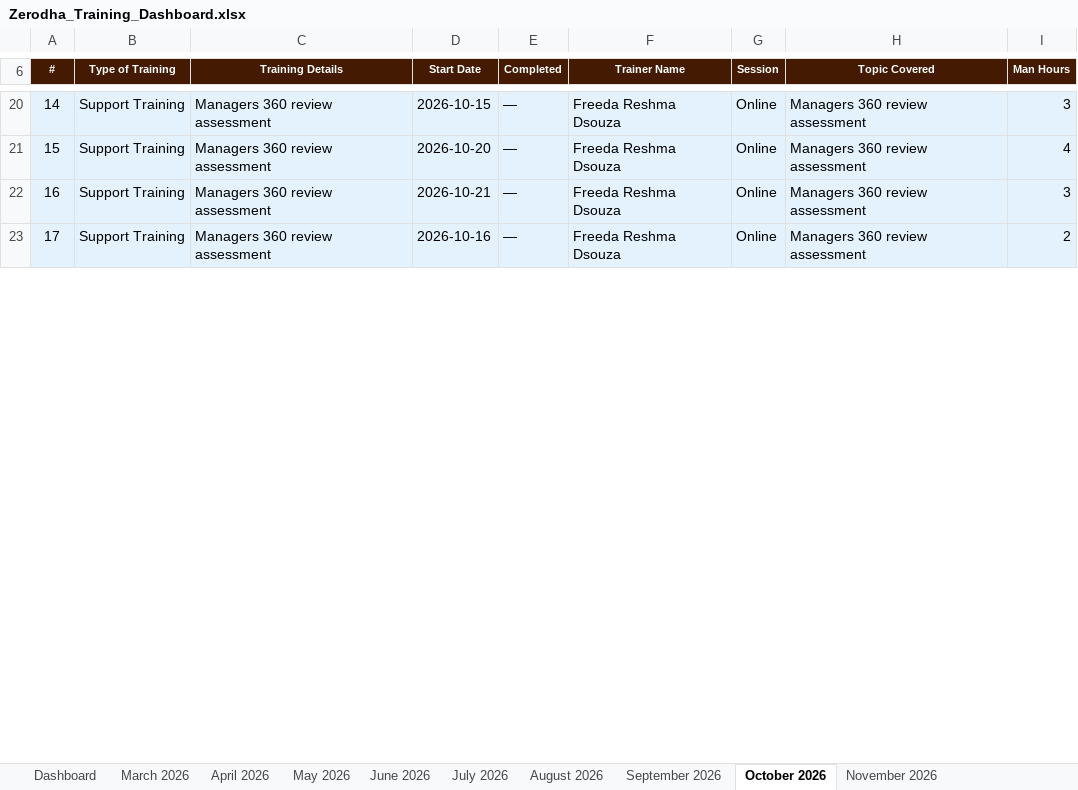
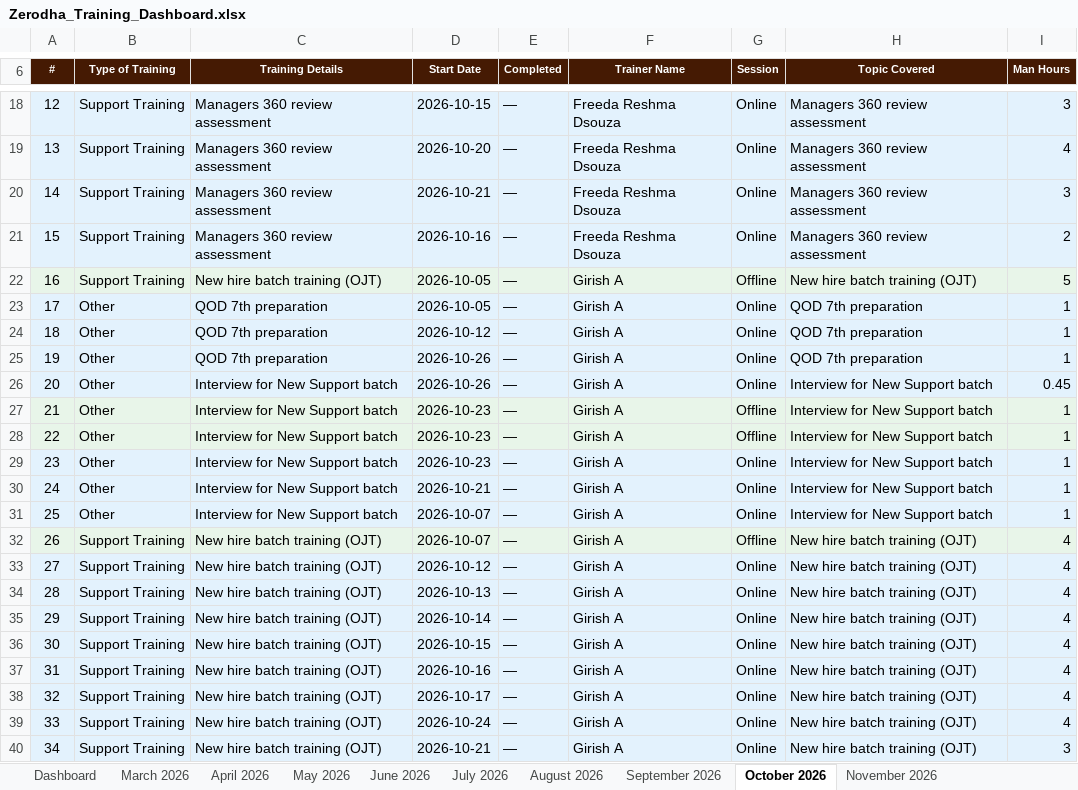
Before and after one commit to giri82sh-collab/Zerodha-training-hub, an Excel workbook: Zerodha_Training_Dashboard.xlsx, sheet October 2026, drawn as a sheet; only a part is shown, gaps mark what is left out; values as stored, in another font and other column widths than the file's, no borders; the diff covers the shown part only; the diff names each change by its address in the sheet, - before the commit and + after, or states it on an @@ line.

```diff
--- a/Zerodha_Training_Dashboard.xlsx (sheet October 2026)
+++ b/Zerodha_Training_Dashboard.xlsx (sheet October 2026)
@@ column A (#) renumbered between rows 8 and 21 @@
+row 22: 16 | Support Training | New hire batch training (OJT) | 2026-10-05 | — | Girish A | Offline | New hire batch training (OJT) | 5
+row 23: 17 | Other | QOD 7th preparation | 2026-10-05 | — | Girish A | Online | QOD 7th preparation | 1
+row 24: 18 | Other | QOD 7th preparation | 2026-10-12 | — | Girish A | Online | QOD 7th preparation | 1
+row 25: 19 | Other | QOD 7th preparation | 2026-10-26 | — | Girish A | Online | QOD 7th preparation | 1
+row 26: 20 | Other | Interview for New Support batch | 2026-10-26 | — | Girish A | Online | Interview for New Support batch | 0.45
+row 27: 21 | Other | Interview for New Support batch | 2026-10-23 | — | Girish A | Offline | Interview for New Support batch | 1
+row 28: 22 | Other | Interview for New Support batch | 2026-10-23 | — | Girish A | Offline | Interview for New Support batch | 1
+row 29: 23 | Other | Interview for New Support batch | 2026-10-23 | — | Girish A | Online | Interview for New Support batch | 1
+row 30: 24 | Other | Interview for New Support batch | 2026-10-21 | — | Girish A | Online | Interview for New Support batch | 1
+row 31: 25 | Other | Interview for New Support batch | 2026-10-07 | — | Girish A | Online | Interview for New Support batch | 1
+row 32: 26 | Support Training | New hire batch training (OJT) | 2026-10-07 | — | Girish A | Offline | New hire batch training (OJT) | 4
+row 33: 27 | Support Training | New hire batch training (OJT) | 2026-10-12 | — | Girish A | Online | New hire batch training (OJT) | 4
+row 34: 28 | Support Training | New hire batch training (OJT) | 2026-10-13 | — | Girish A | Online | New hire batch training (OJT) | 4
+row 35: 29 | Support Training | New hire batch training (OJT) | 2026-10-14 | — | Girish A | Online | New hire batch training (OJT) | 4
+row 36: 30 | Support Training | New hire batch training (OJT) | 2026-10-15 | — | Girish A | Online | New hire batch training (OJT) | 4
+row 37: 31 | Support Training | New hire batch training (OJT) | 2026-10-16 | — | Girish A | Online | New hire batch training (OJT) | 4
+row 38: 32 | Support Training | New hire batch training (OJT) | 2026-10-17 | — | Girish A | Online | New hire batch training (OJT) | 4
+row 39: 33 | Support Training | New hire batch training (OJT) | 2026-10-24 | — | Girish A | Online | New hire batch training (OJT) | 4
+row 40: 34 | Support Training | New hire batch training (OJT) | 2026-10-21 | — | Girish A | Online | New hire batch training (OJT) | 3
```
Also changed, not shown: 63 added rows, 2 removed rows and 1 edited cell elsewhere in this sheet, sheet Dashboard, sheet November 2026.
